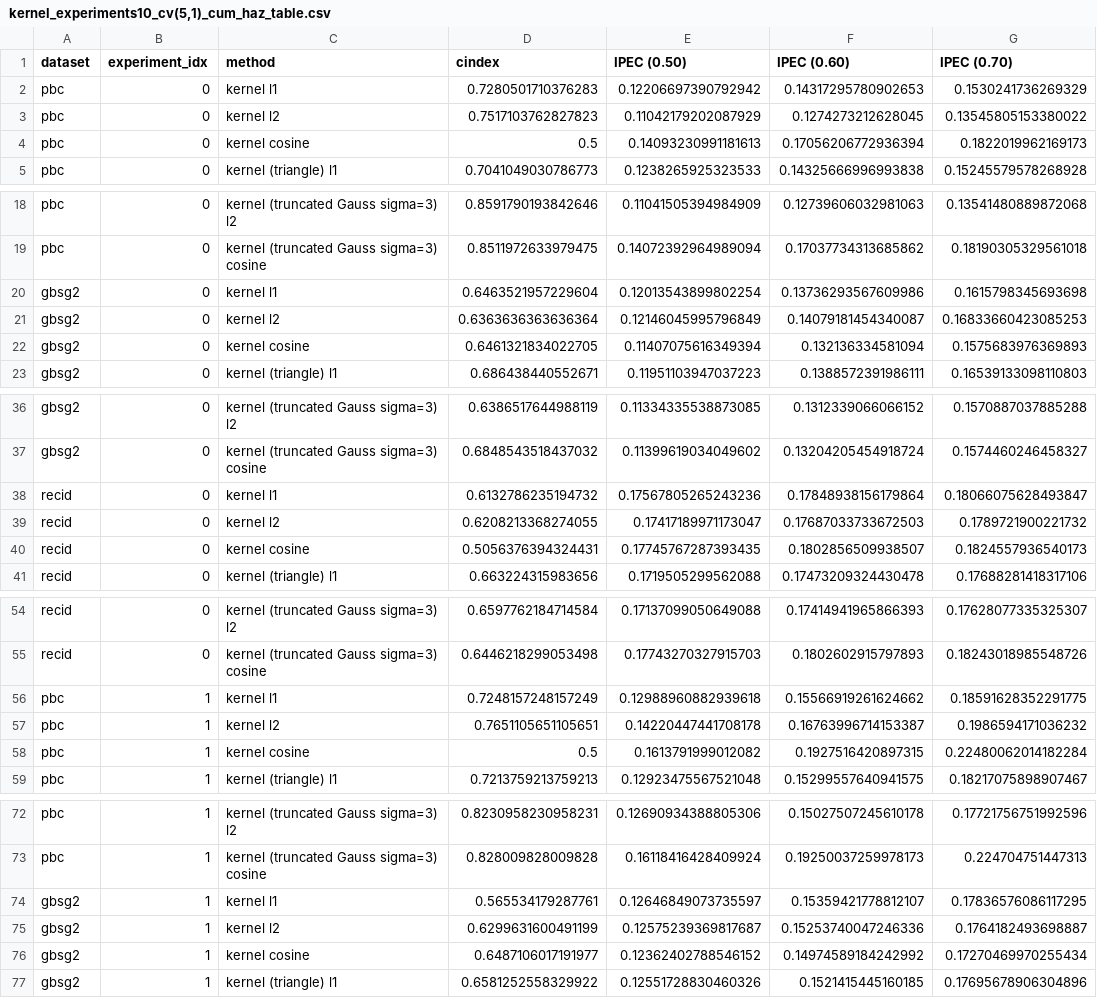
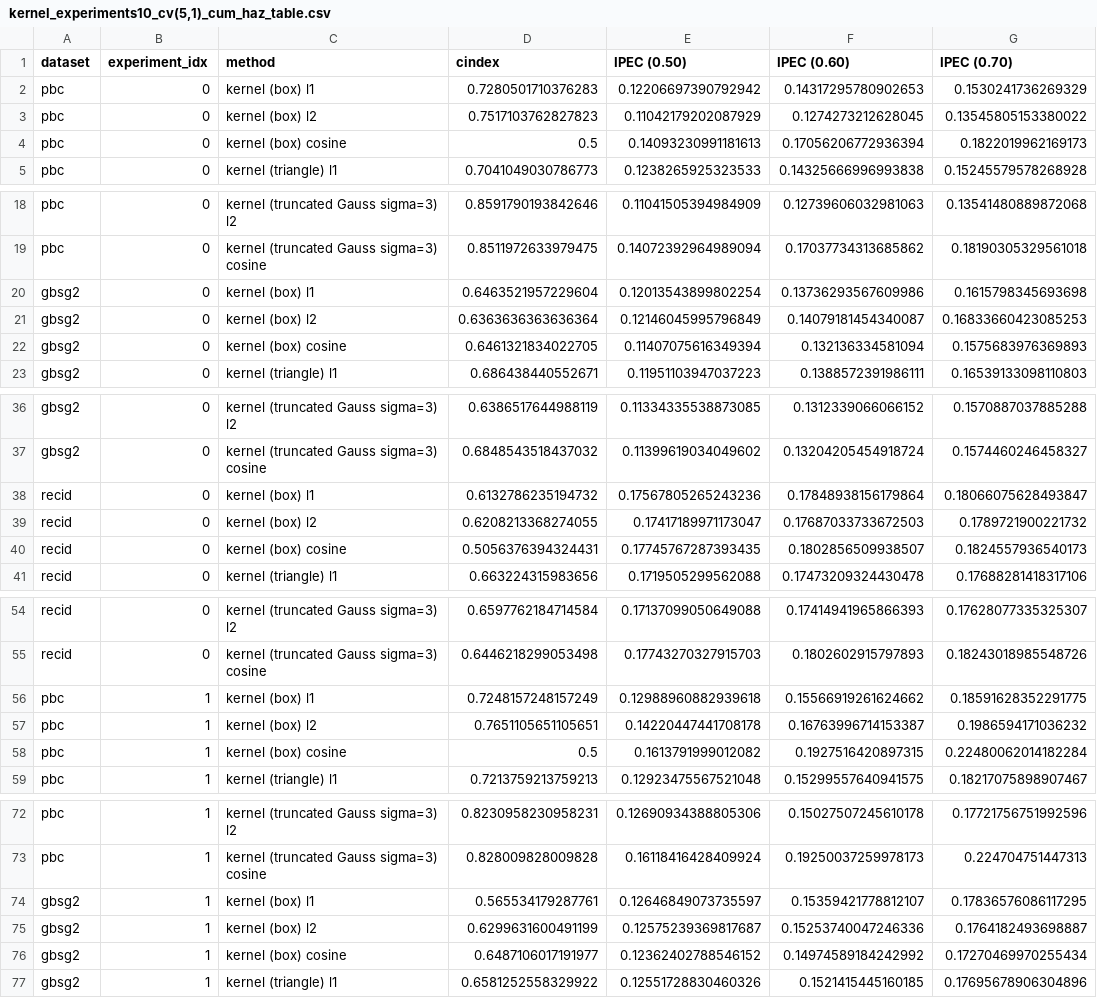
Before and after one commit to georgehc/npsurvival, a CSV file: precomputed/kernel_experiments10_cv(5,1)_cum_haz_table.csv, drawn as a sheet; only a part is shown, gaps mark what is left out; the diff covers the shown part only; the diff names each change by its address in the sheet, - before the commit and + after, or states it on an @@ line.

Commit message:
Reran experiments (updated csv files that changed in 'precomputed'), cleaned up code

```diff
--- a/precomputed/kernel_experiments10_cv(5,1)_cum_haz_table.csv
+++ b/precomputed/kernel_experiments10_cv(5,1)_cum_haz_table.csv
-C2 (method): kernel l1
+C2 (method): kernel (box) l1
-C3 (method): kernel l2
+C3 (method): kernel (box) l2
-C4 (method): kernel cosine
+C4 (method): kernel (box) cosine
-C20 (method): kernel l1
+C20 (method): kernel (box) l1
-C21 (method): kernel l2
+C21 (method): kernel (box) l2
-C22 (method): kernel cosine
+C22 (method): kernel (box) cosine
-C38 (method): kernel l1
+C38 (method): kernel (box) l1
-C39 (method): kernel l2
+C39 (method): kernel (box) l2
-C40 (method): kernel cosine
+C40 (method): kernel (box) cosine
-C56 (method): kernel l1
+C56 (method): kernel (box) l1
-C57 (method): kernel l2
+C57 (method): kernel (box) l2
-C58 (method): kernel cosine
+C58 (method): kernel (box) cosine
-C74 (method): kernel l1
+C74 (method): kernel (box) l1
-C75 (method): kernel l2
+C75 (method): kernel (box) l2
-C76 (method): kernel cosine
+C76 (method): kernel (box) cosine
```
Also changed, not shown: 75 edited cells elsewhere in this file, precomputed/cdfreg_knn_weighted_experiments10_cv(5,1)_cum_haz_table.csv, precomputed/coxph_experiments10_cum_haz_table.csv, 7 other files.
